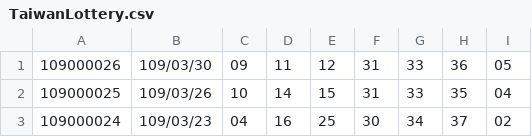
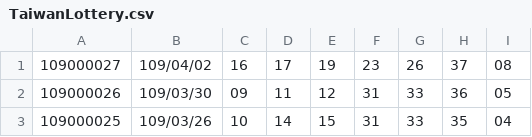
Before and after one commit to jashingden/Python, a CSV file: TaiwanLottery.csv, drawn as a sheet; only a part is shown; the shorter side is filled out with more unchanged rows.

```diff
--- a/TaiwanLottery.csv
+++ b/TaiwanLottery.csv
@@ -1 +1,2 @@
+109000027,109/04/02,16,17,19,23,26,37,08
 109000026,109/03/30,09,11,12,31,33,36,05
```
Also changed, not shown: 5 other files.
